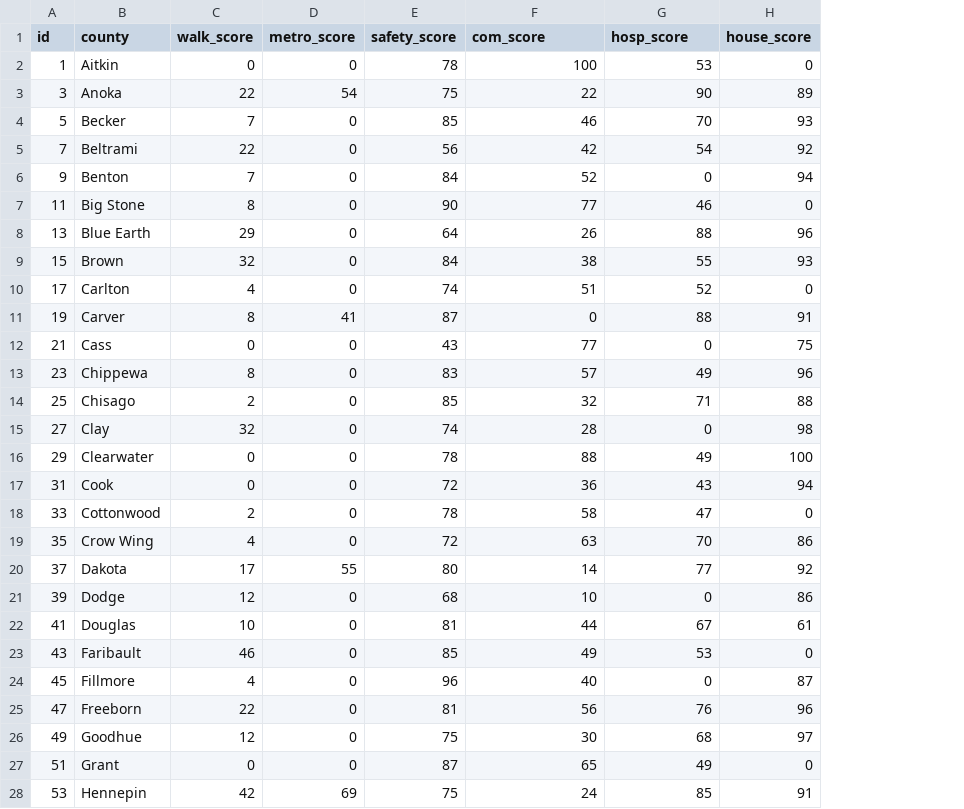
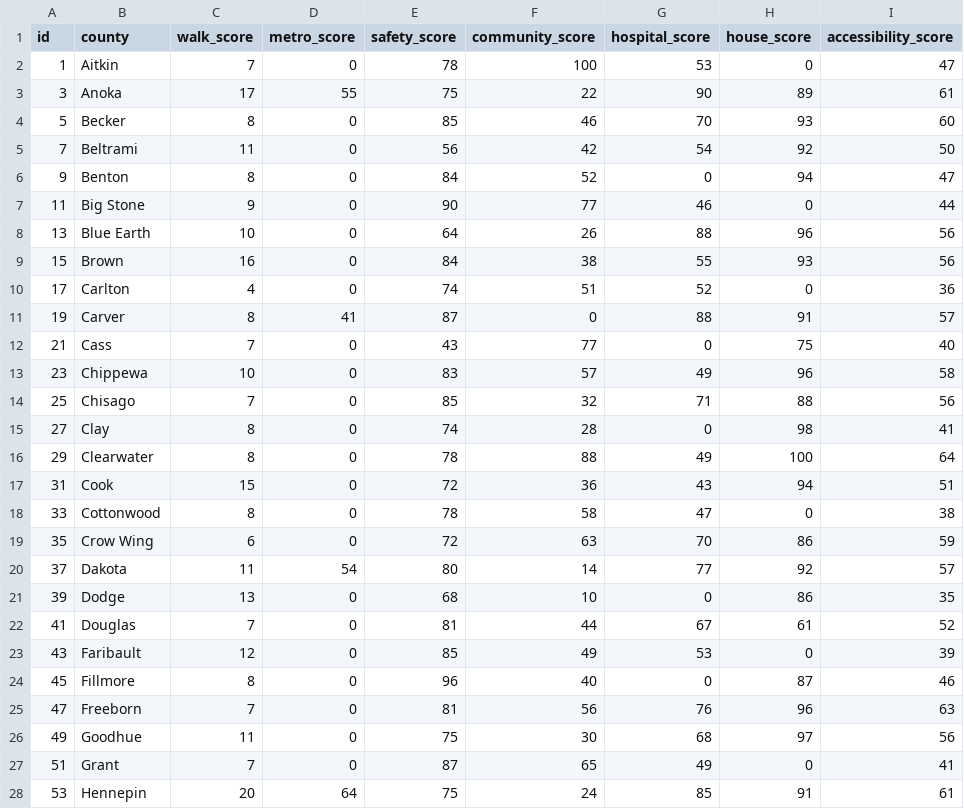
Before and after one commit to Sai83/accessibilityscore, a CSV file: final_scores/county_score.csv, drawn as a sheet; only a part is shown; the diff covers the shown part only; the diff names each change by its address in the sheet, - before the commit and + after, or states it on an @@ line.

```diff
--- a/final_scores/county_score.csv
+++ b/final_scores/county_score.csv
+column I (accessibility_score), rows 2-28: 47 | 61 | 60 | 50 | 47 | 44 | 56 | 56 | 36 | 57 | 40 | 58 | 56 | 41 | 64 | 51 | 38 | 59 | 57 | 35 | 52 | 39 | 46 | 63 | 56 | 41 | 61
-F1: com_score
+F1: community_score
-G1: hosp_score
+G1: hospital_score
-C2 (walk_score): 0
+C2 (walk_score): 7
-C3 (walk_score): 22
+C3 (walk_score): 17
-D3 (metro_score): 54
+D3 (metro_score): 55
-C4 (walk_score): 7
+C4 (walk_score): 8
-C5 (walk_score): 22
+C5 (walk_score): 11
-C6 (walk_score): 7
+C6 (walk_score): 8
-C7 (walk_score): 8
+C7 (walk_score): 9
-C8 (walk_score): 29
+C8 (walk_score): 10
-C9 (walk_score): 32
+C9 (walk_score): 16
-C12 (walk_score): 0
+C12 (walk_score): 7
-C13 (walk_score): 8
+C13 (walk_score): 10
-C14 (walk_score): 2
+C14 (walk_score): 7
-C15 (walk_score): 32
+C15 (walk_score): 8
-C16 (walk_score): 0
+C16 (walk_score): 8
-C17 (walk_score): 0
+C17 (walk_score): 15
-C18 (walk_score): 2
+C18 (walk_score): 8
-C19 (walk_score): 4
+C19 (walk_score): 6
-C20 (walk_score): 17
+C20 (walk_score): 11
-D20 (metro_score): 55
+D20 (metro_score): 54
-C21 (walk_score): 12
+C21 (walk_score): 13
-C22 (walk_score): 10
+C22 (walk_score): 7
-C23 (walk_score): 46
+C23 (walk_score): 12
-C24 (walk_score): 4
+C24 (walk_score): 8
-C25 (walk_score): 22
+C25 (walk_score): 7
-C26 (walk_score): 12
+C26 (walk_score): 11
-C27 (walk_score): 0
+C27 (walk_score): 7
-C28 (walk_score): 42
+C28 (walk_score): 20
-D28 (metro_score): 69
+D28 (metro_score): 64
```
Also changed, not shown: 61 edited cells elsewhere in this file, Census_data/city_pop.csv, Census_data/tract_pop.csv, 12 other files.
